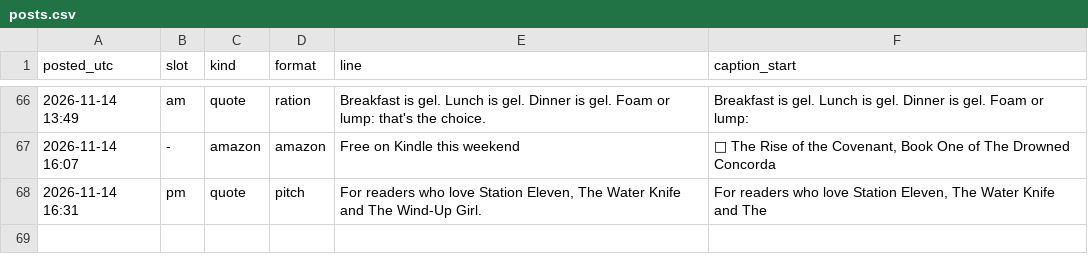
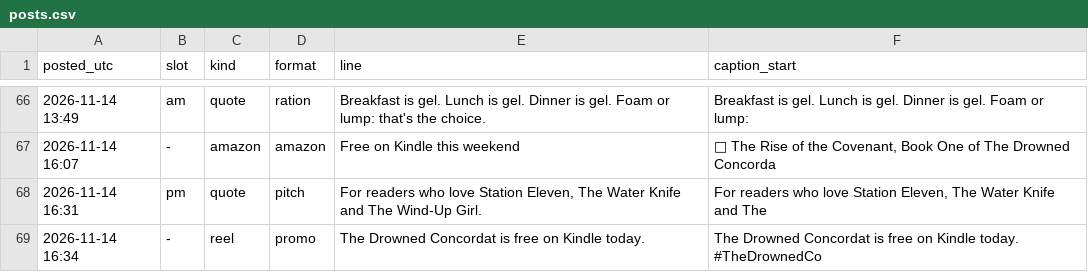
Before and after one commit to somhairlemaccormick-collab/The-Drowned-Concordat-Promo, a CSV file: log/posts.csv, drawn as a sheet; only a part is shown, gaps mark what is left out.

```diff
--- a/log/posts.csv
+++ b/log/posts.csv
@@ -68 +68,2 @@ posted_utc,slot,kind,format,line,caption_start
 2026-11-14 16:31,pm,quote,pitch,"For readers who love Station Eleven, The Water Knife and The Wind-Up Girl.","For readers who love Station Eleven, The Water Knife and The"
+2026-11-14 16:34,-,reel,promo,The Drowned Concordat is free on Kindle today.,The Drowned Concordat is free on Kindle today. #TheDrownedCo
```
Also changed, not shown: 2 other files.
